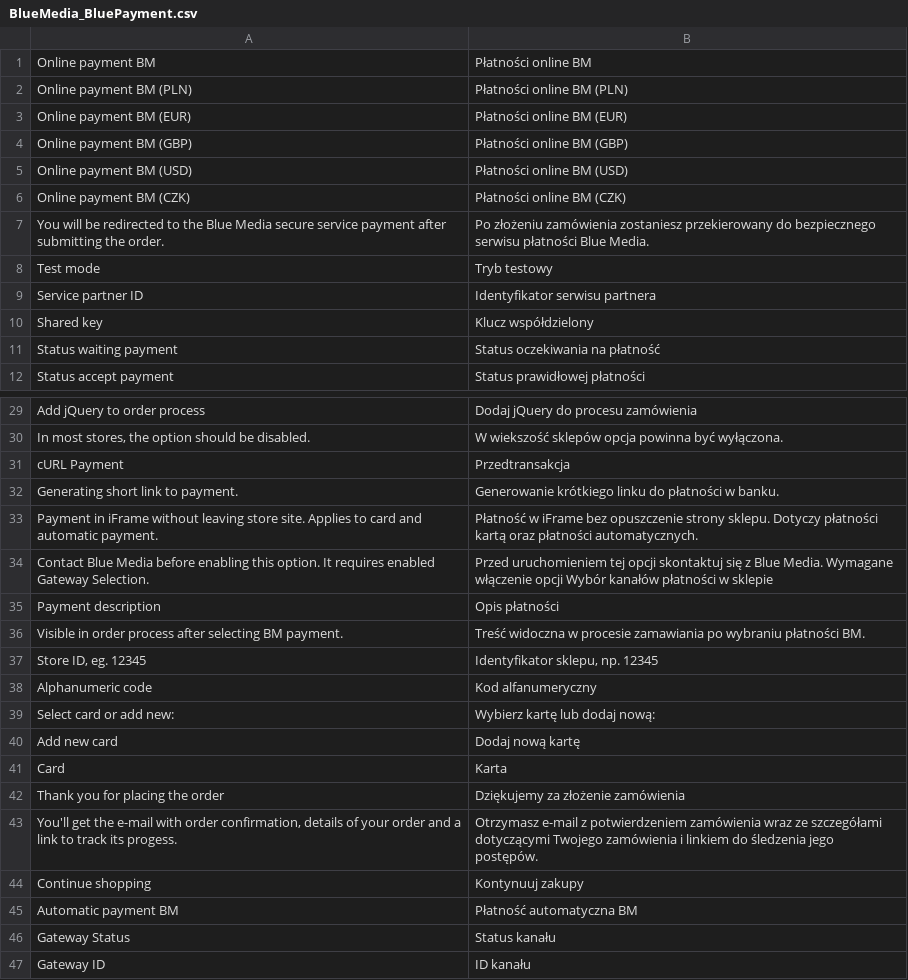
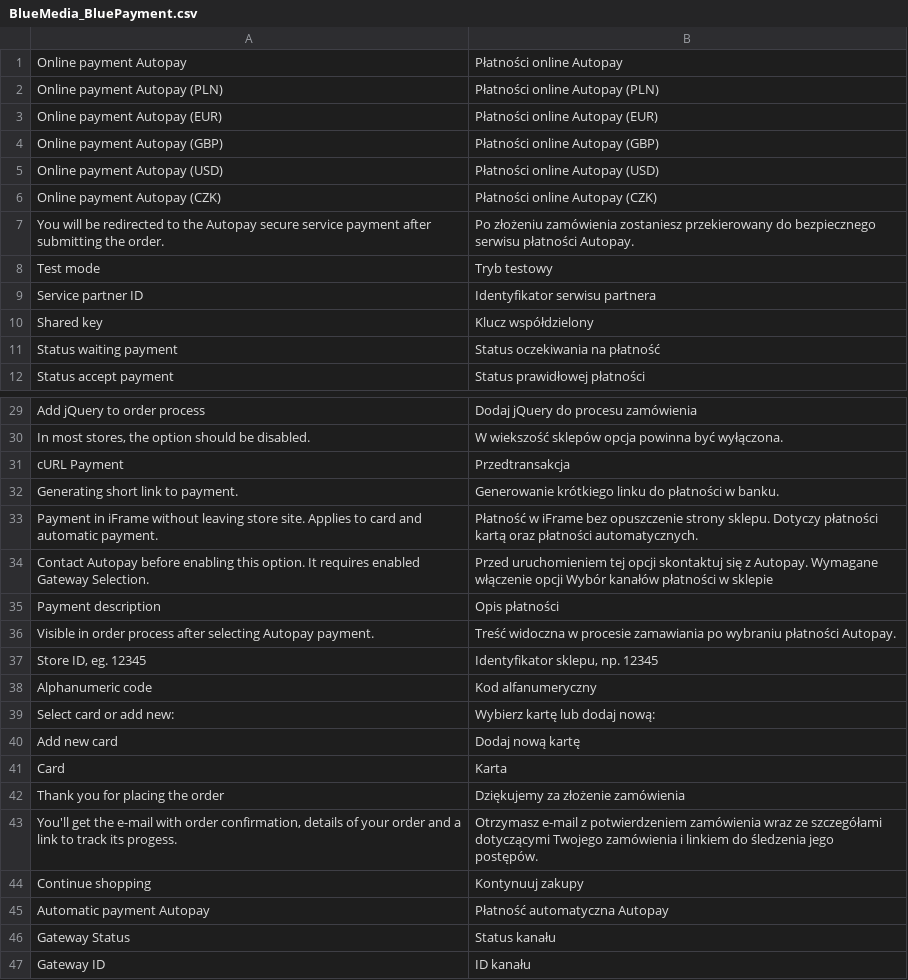
Before and after one commit to bluepayment-plugin/magento-1.x-plugin, a CSV file: src/app/locale/pl_PL/BlueMedia_BluePayment.csv, drawn as a sheet; only a part is shown, gaps mark what is left out.

Commit message:
MAGENTO-163 Rebranding to Autopay

```diff
--- a/src/app/locale/pl_PL/BlueMedia_BluePayment.csv
+++ b/src/app/locale/pl_PL/BlueMedia_BluePayment.csv
@@ -1,8 +1,8 @@
-"Online payment BM","Płatności online BM"
-"Online payment BM (PLN)","Płatności online BM (PLN)"
-"Online payment BM (EUR)","Płatności online BM (EUR)"
-"Online payment BM (GBP)","Płatności online BM (GBP)"
-"Online payment BM (USD)","Płatności online BM (USD)"
-"Online payment BM (CZK)","Płatności online BM (CZK)"
-"You will be redirected to the Blue Media secure service payment after submitting the order.","Po złożeniu zamówienia zostaniesz przekierowany do bezpiecznego serwisu płatności Blue Media."
+"Online payment Autopay","Płatności online Autopay"
+"Online payment Autopay (PLN)","Płatności online Autopay (PLN)"
+"Online payment Autopay (EUR)","Płatności online Autopay (EUR)"
+"Online payment Autopay (GBP)","Płatności online Autopay (GBP)"
+"Online payment Autopay (USD)","Płatności online Autopay (USD)"
+"Online payment Autopay (CZK)","Płatności online Autopay (CZK)"
+"You will be redirected to the Autopay secure service payment after submitting the order.","Po złożeniu zamówienia zostaniesz przekierowany do bezpiecznego serwisu płatności Autopay."
 "Test mode","Tryb testowy"
@@ -33,5 +33,5 @@
 "Payment in iFrame without leaving store site. Applies to card and automatic payment.","Płatność w iFrame bez opuszczenie strony sklepu. Dotyczy płatności kartą oraz płatności automatycznych."
-"Contact Blue Media before enabling this option. It requires enabled Gateway Selection.","Przed uruchomieniem tej opcji skontaktuj się z Blue Media. Wymagane włączenie opcji Wybór kanałów płatności w sklepie"
+"Contact Autopay before enabling this option. It requires enabled Gateway Selection.","Przed uruchomieniem tej opcji skontaktuj się z Autopay. Wymagane włączenie opcji Wybór kanałów płatności w sklepie"
 "Payment description","Opis płatności"
-"Visible in order process after selecting BM payment.","Treść widoczna w procesie zamawiania po wybraniu płatności BM."
+"Visible in order process after selecting Autopay payment.","Treść widoczna w procesie zamawiania po wybraniu płatności Autopay."
 "Store ID, eg. 12345","Identyfikator sklepu, np. 12345"
@@ -44,3 +44,3 @@
 "Continue shopping","Kontynuuj zakupy"
-"Automatic payment BM","Płatność automatyczna BM"
+"Automatic payment Autopay","Płatność automatyczna Autopay"
 "Gateway Status","Status kanału"
```
Also changed, not shown: 12 other files.
